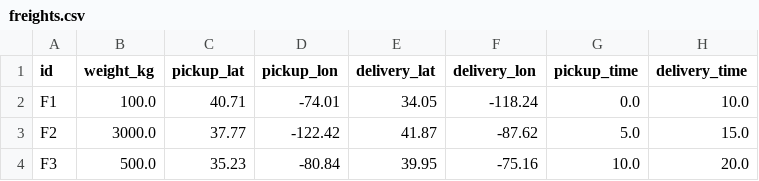
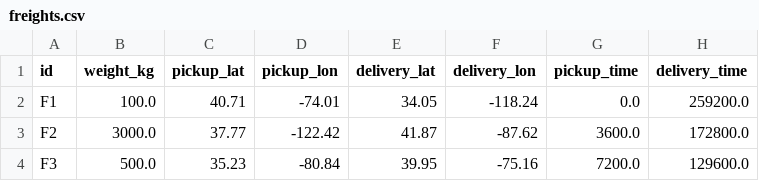
Before and after one commit to alexgoldhoorn/freight-dispatch-simulator, a CSV file: data/test_failure/freights.csv, drawn as a sheet.

```diff
--- a/data/test_failure/freights.csv
+++ b/data/test_failure/freights.csv
@@ -1,4 +1,4 @@
 id,weight_kg,pickup_lat,pickup_lon,delivery_lat,delivery_lon,pickup_time,delivery_time
-F1,100.0,40.71,-74.01,34.05,-118.24,0.0,10.0
-F2,3000.0,37.77,-122.42,41.87,-87.62,5.0,15.0
-F3,500.0,35.23,-80.84,39.95,-75.16,10.0,20.0
+F1,100.0,40.71,-74.01,34.05,-118.24,0.0,259200.0
+F2,3000.0,37.77,-122.42,41.87,-87.62,3600.0,172800.0
+F3,500.0,35.23,-80.84,39.95,-75.16,7200.0,129600.0
```
Also changed, not shown: 43 other files.
